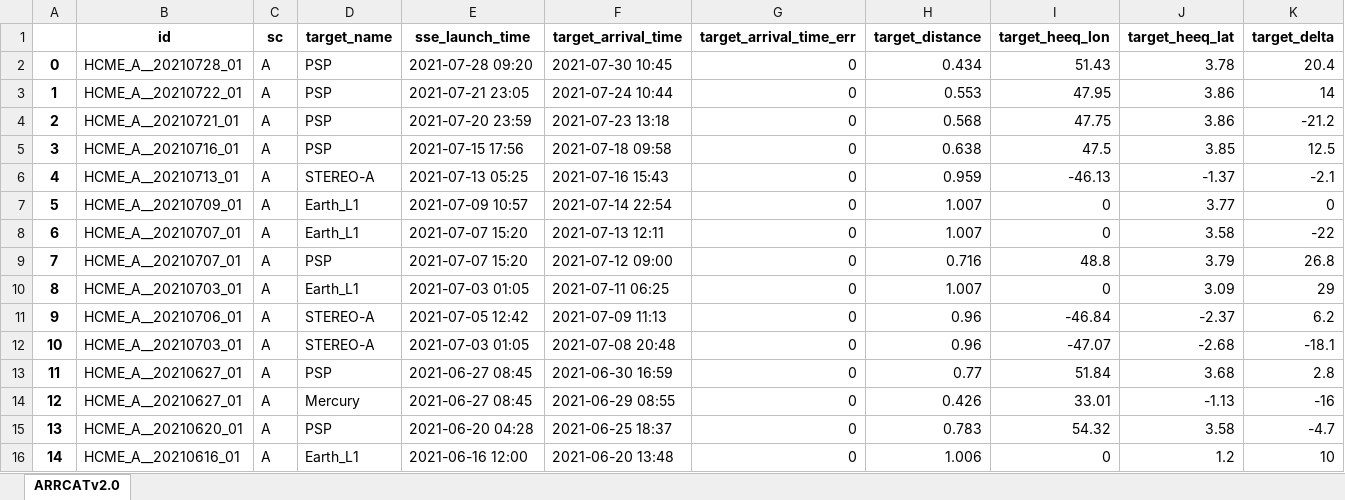
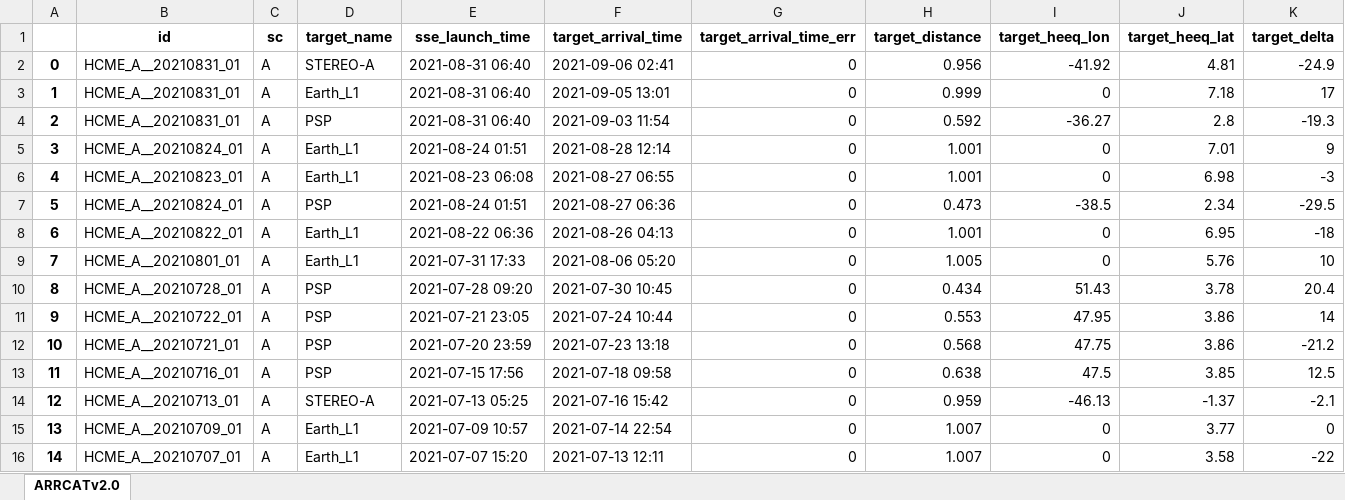
Before and after one commit to cmoestl/heliocats, an Excel workbook: arrcat/HELCATS_ARRCAT_v10_old.xlsx, sheet ARRCATv2.0, drawn as a sheet; only a part is shown; the shorter side is filled out with more unchanged rows; values as stored, in another font and other column widths than the file's, no borders; addresses are those after the commit; rows hold the shown columns only; the diff names each change by its address in the sheet, - before the commit and + after, or states it on an @@ line.

Commit message:
arrcat, icme_rate updates

```diff
--- a/arrcat/HELCATS_ARRCAT_v10_old.xlsx (sheet ARRCATv2.0)
+++ b/arrcat/HELCATS_ARRCAT_v10_old.xlsx (sheet ARRCATv2.0)
+row 2: 0 | HCME_A__20210831_01 | A | STEREO-A | 2021-08-31 06:40 | 2021-09-06 02:41 | 0 | 0.956 | -41.92 | 4.81 | -24.9
+row 3: 1 | HCME_A__20210831_01 | A | Earth_L1 | 2021-08-31 06:40 | 2021-09-05 13:01 | 0 | 0.999 | 0 | 7.18 | 17
+row 4: 2 | HCME_A__20210831_01 | A | PSP | 2021-08-31 06:40 | 2021-09-03 11:54 | 0 | 0.592 | -36.27 | 2.8 | -19.3
+row 5: 3 | HCME_A__20210824_01 | A | Earth_L1 | 2021-08-24 01:51 | 2021-08-28 12:14 | 0 | 1.001 | 0 | 7.01 | 9
+row 6: 4 | HCME_A__20210823_01 | A | Earth_L1 | 2021-08-23 06:08 | 2021-08-27 06:55 | 0 | 1.001 | 0 | 6.98 | -3
+row 7: 5 | HCME_A__20210824_01 | A | PSP | 2021-08-24 01:51 | 2021-08-27 06:36 | 0 | 0.473 | -38.5 | 2.34 | -29.5
+row 8: 6 | HCME_A__20210822_01 | A | Earth_L1 | 2021-08-22 06:36 | 2021-08-26 04:13 | 0 | 1.001 | 0 | 6.95 | -18
+row 9: 7 | HCME_A__20210801_01 | A | Earth_L1 | 2021-07-31 17:33 | 2021-08-06 05:20 | 0 | 1.005 | 0 | 5.76 | 10
@@ column A renumbered from row 10 down @@
-F14 (target_arrival_time): 2021-07-16 15:43
+F14 (target_arrival_time): 2021-07-16 15:42
```
Also changed, not shown: arrcat/HELCATS_ARRCAT_v20.xlsx, 23 other files.
